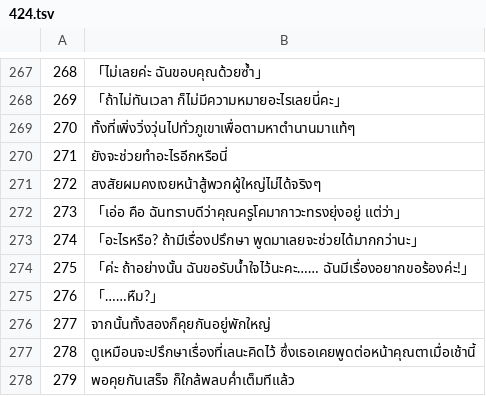
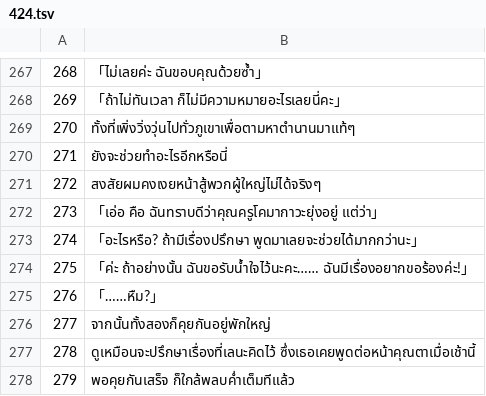
Before and after one commit to Jiranon-K/senrenbanka-thai, a TSV file: thai_work/th/424.tsv, drawn as a sheet; only a part is shown, gaps mark what is left out.

Commit message:
fix(translation): take the royal verb prefix off a teacher in 424
The v1.4 revision made Lena speak of her teacher with the royal verb prefix
(424:273). The Japanese is ordinary polite speech about a busy teacher. New
rule C5 keeps the prefix for deities and royalty, and lint enforces it by
reading the Japanese line for the one being spoken of.

313:420 keeps the prefix: there an old swordsman answers the sword spirit he
addresses as a revered being, with a courtly set phrase in the Japanese, so
the rule allows it. 424:1 keeps it for a goddess.

Verified: python -m tools.review lint reported C5 1 with the new rule and
the old text, and C5 0 after the change; python -m unittest discover -s
tools/review ran 111 tests OK.

```diff
--- a/thai_work/th/424.tsv
+++ b/thai_work/th/424.tsv
@@ -271,3 +271,3 @@
 272	สงสัยผมคงเงยหน้าสู้พวกผู้ใหญ่ไม่ได้จริงๆ
-273	「เอ่อ คือ ฉันทราบดีว่าคุณครูโคมากาวะทรงยุ่งอยู่ แต่ว่า」
+273	「เอ่อ คือ ฉันทราบดีว่าคุณครูโคมากาวะยุ่งอยู่ แต่ว่า」
 274	「อะไรหรือ? ถ้ามีเรื่องปรึกษา พูดมาเลยจะช่วยได้มากกว่านะ」
```
Also changed, not shown: 3 other files.
